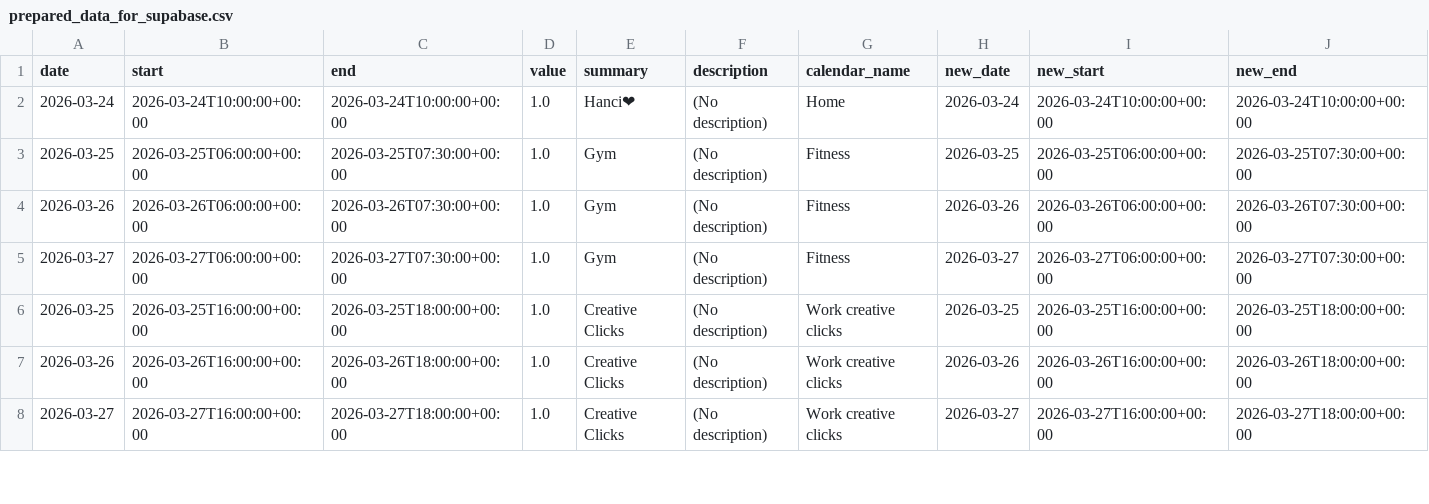
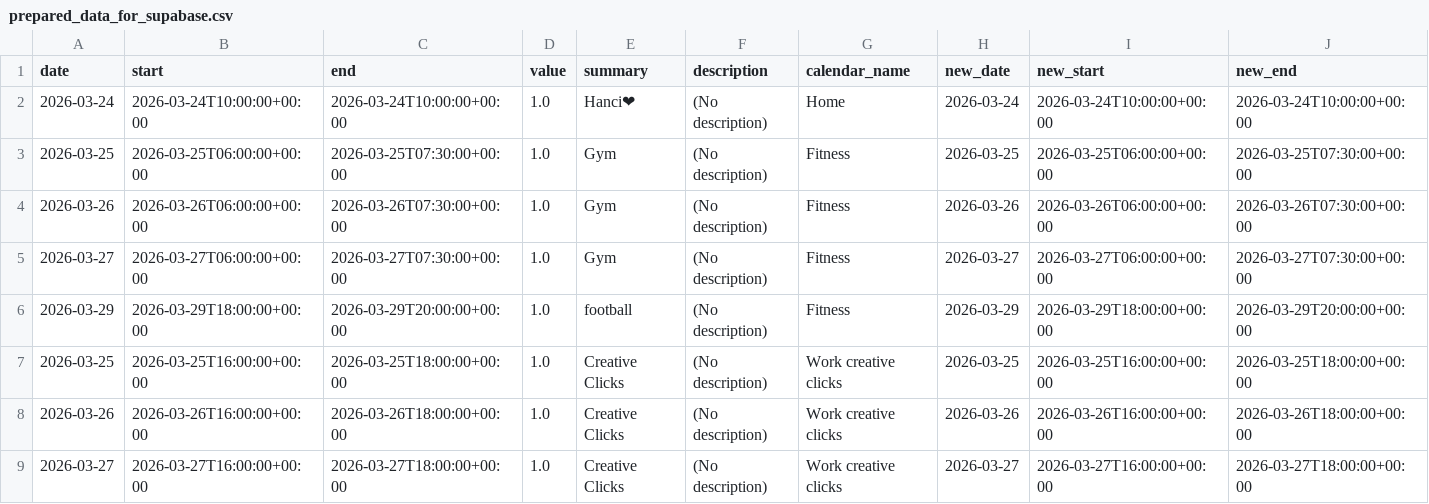
Before and after one commit to hajkuron/notion-githubchart, a CSV file: data/prepared_data_for_supabase.csv, drawn as a sheet; only a part is shown; rows hold the shown columns only; the diff names each change by its address in the sheet, - before the commit and + after, or states it on an @@ line.

```diff
--- a/data/prepared_data_for_supabase.csv
+++ b/data/prepared_data_for_supabase.csv
+row 6: 2026-03-29 | 2026-03-29T18:00:00+00:00 | 2026-03-29T20:00:00+00:00 | 1.0 | football | (No description) | Fitness | 2026-03-29 | 2026-03-29T18:00:00+00:00 | 2026-03-29T20:00:00+00:00
```
Also changed, not shown: 4 other files.
